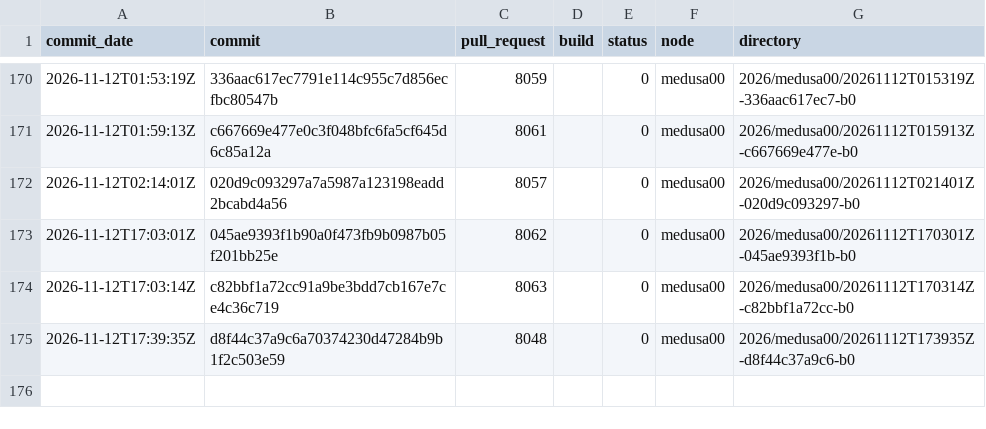
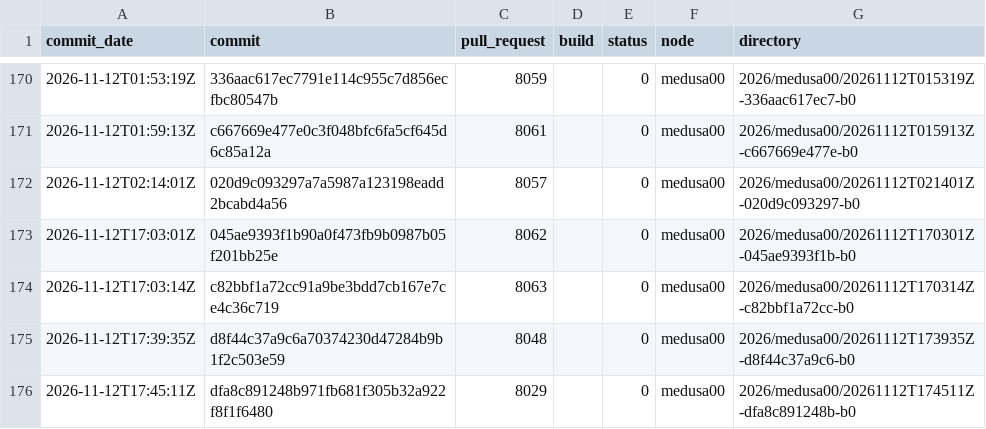
Before and after one commit to TheHPXProject/hpx-performance, a TSV file: runs.tsv, drawn as a sheet; only a part is shown, gaps mark what is left out.

```diff
--- a/runs.tsv
+++ b/runs.tsv
@@ -175 +175,2 @@ commit_date	commit	pull_request	build	status	node	directory
 2026-11-12T17:39:35Z	d8f44c37a9c6a70374230d47284b9b1f2c503e59	8048		0	medusa00	2026/medusa00/20261112T173935Z-d8f44c37a9c6-b0
+2026-11-12T17:45:11Z	dfa8c891248b971fb681f305b32a922f8f1f6480	8029		0	medusa00	2026/medusa00/20261112T174511Z-dfa8c891248b-b0
```
Also changed, not shown: 28 other files.
